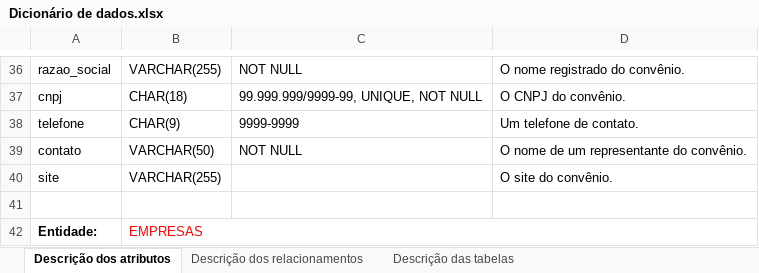
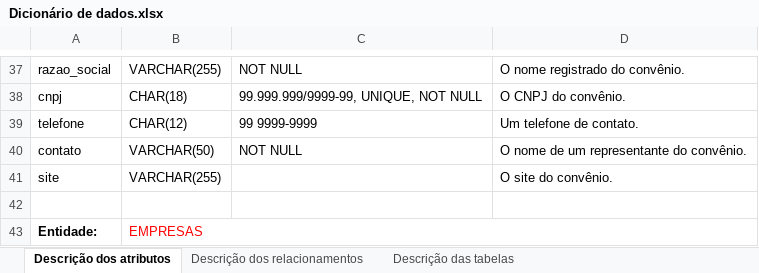
Before and after one commit to alex3aguiar/trabalho_multidisciplinar, an Excel workbook: Dicionário de dados.xlsx, sheet Descrição dos atributos, drawn as a sheet; only a part is shown, gaps mark what is left out; values as stored, in another font and other column widths than the file's, no borders; addresses are those after the commit; the diff covers the shown part only; the diff names each change by its address in the sheet, - before the commit and + after, or states it on an @@ line.

```diff
--- a/Dicionário de dados.xlsx (sheet Descrição dos atributos)
+++ b/Dicionário de dados.xlsx (sheet Descrição dos atributos)
-B39: CHAR(9)
+B39: CHAR(12)
-C39: 9999-9999
+C39: 99 9999-9999
```
Also changed, not shown: 15 added rows, 14 removed rows, 1 moved row and 18 edited cells elsewhere in this sheet, sheet Descrição dos relacionamentos, sheet Descrição das tabelas, 30 other files.
